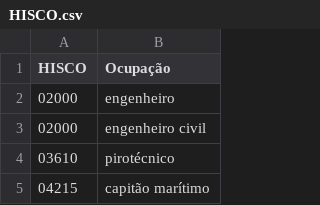
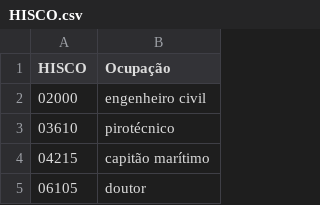
Before and after one commit to albinomatheus/SCMC, a CSV file: HISCO.csv, drawn as a sheet; only a part is shown; the shorter side is filled out with more unchanged rows.

Commit message:
Update HISCO.csv

```diff
--- a/HISCO.csv
+++ b/HISCO.csv
@@ -1,3 +1,2 @@
 HISCO,Ocupação
-02000,engenheiro
 02000,engenheiro civil
```
